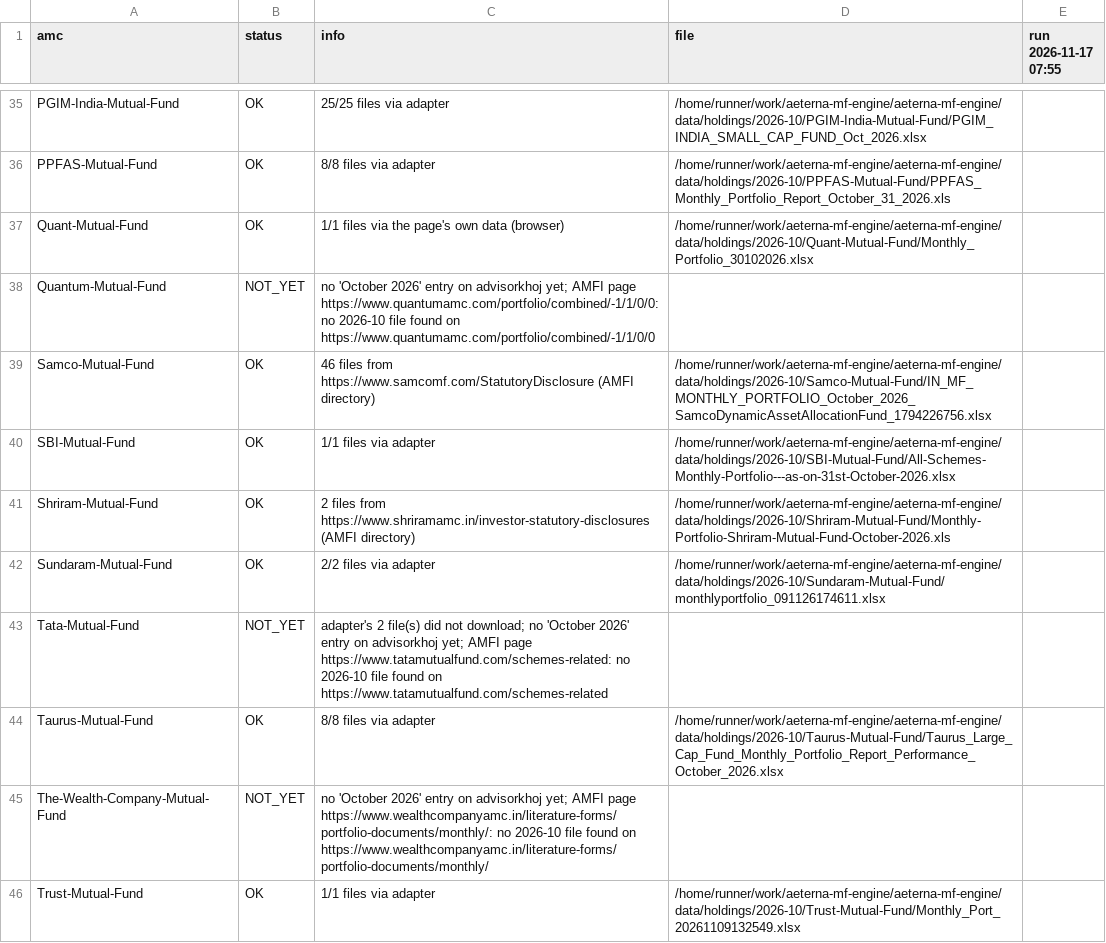
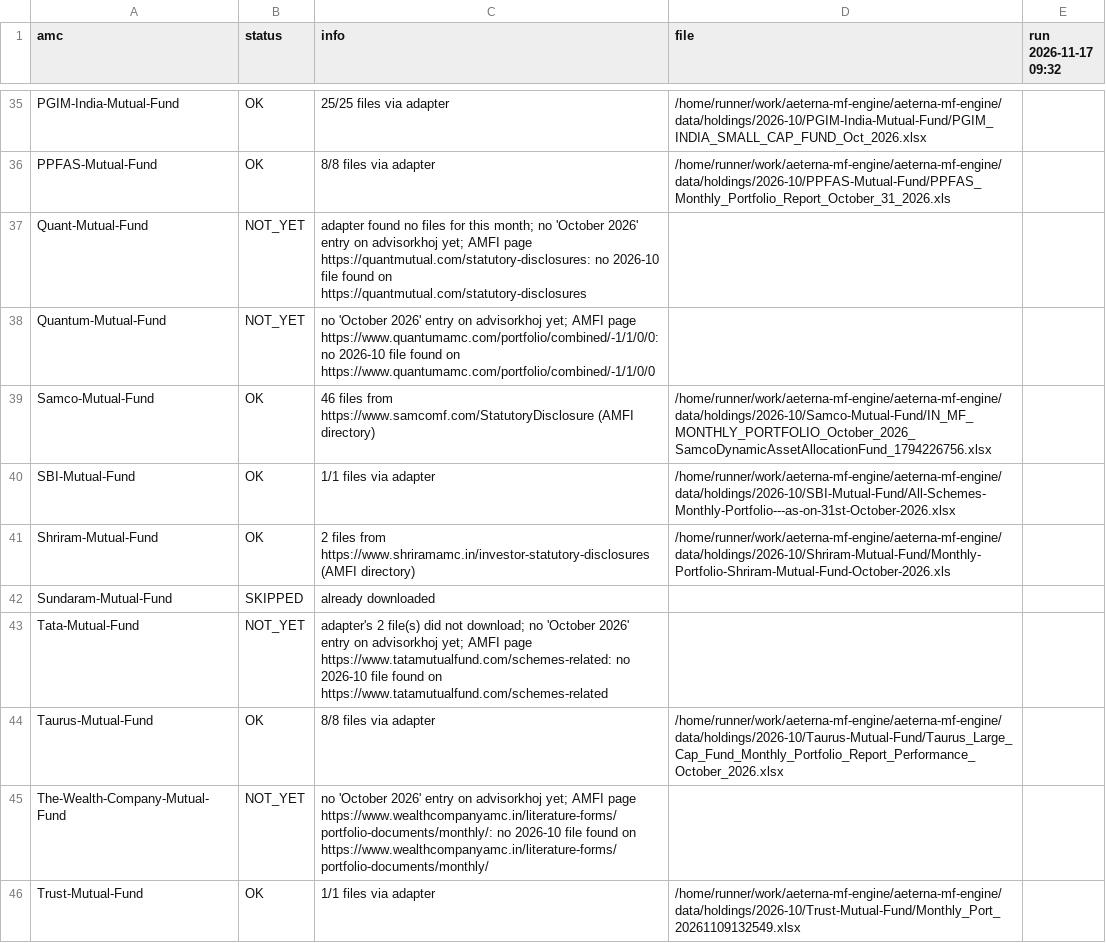
Before and after one commit to aeternawealth/aeterna-mf-engine, a CSV file: data/holdings/2026-10/_download_log.csv, drawn as a sheet; only a part is shown, gaps mark what is left out; the diff covers the shown part only.

```diff
--- a/data/holdings/2026-10/_download_log.csv
+++ b/data/holdings/2026-10/_download_log.csv
@@ -1 +1 @@
-amc,status,info,file,run 2026-11-17 07:55
+amc,status,info,file,run 2026-11-17 09:32
@@ -36,3 +36,3 @@ PGIM-India-Mutual-Fund,OK,25/25 files via adapter,/home/runner/work/aeterna-mf-e
 PPFAS-Mutual-Fund,OK,8/8 files via adapter,/home/runner/work/aeterna-mf-engine/aeterna-mf-engine/data/holdings/2026-10/PPFAS-Mutual-Fund/PPFAS_Monthly_Portfolio_Report_October_31_2026.xls
-Quant-Mutual-Fund,OK,1/1 files via the page's own data (browser),/home/runner/work/aeterna-mf-engine/aeterna-mf-engine/data/holdings/2026-10/Quant-Mutual-Fund/Monthly_Portfolio_30102026.xlsx
+Quant-Mutual-Fund,NOT_YET,adapter found no files for this month; no 'October 2026' entry on advisorkhoj yet; AMFI page https://quantmutual.com/statutory-disclosures: no 2026-10 file found on https://quantmutual.com/statutory-disclosures,
 Quantum-Mutual-Fund,NOT_YET,no 'October 2026' entry on advisorkhoj yet; AMFI page https://www.quantumamc.com/portfolio/combined/-1/1/0/0: no 2026-10 file found on https://www.quantumamc.com/portfolio/combined/-1/1/0/0,
@@ -41,3 +41,3 @@ SBI-Mutual-Fund,OK,1/1 files via adapter,/home/runner/work/aeterna-mf-engine/aet
 Shriram-Mutual-Fund,OK,2 files from https://www.shriramamc.in/investor-statutory-disclosures (AMFI directory),/home/runner/work/aeterna-mf-engine/aeterna-mf-engine/data/holdings/2026-10/Shriram-Mutual-Fund/Monthly-Portfolio-Shriram-Mutual-Fund-October-2026.xls
-Sundaram-Mutual-Fund,OK,2/2 files via adapter,/home/runner/work/aeterna-mf-engine/aeterna-mf-engine/data/holdings/2026-10/Sundaram-Mutual-Fund/monthlyportfolio_091126174611.xlsx
+Sundaram-Mutual-Fund,SKIPPED,already downloaded,
 Tata-Mutual-Fund,NOT_YET,adapter's 2 file(s) did not download; no 'October 2026' entry on advisorkhoj yet; AMFI page https://www.tatamutualfund.com/schemes-related: no 2026-10 file found on https://www.tatamutualfund.com/schemes-related,
```
Also changed, not shown: 26 edited cells elsewhere in this file, data/manual/aum.csv, data/manual/ter.csv, 33 other files.
